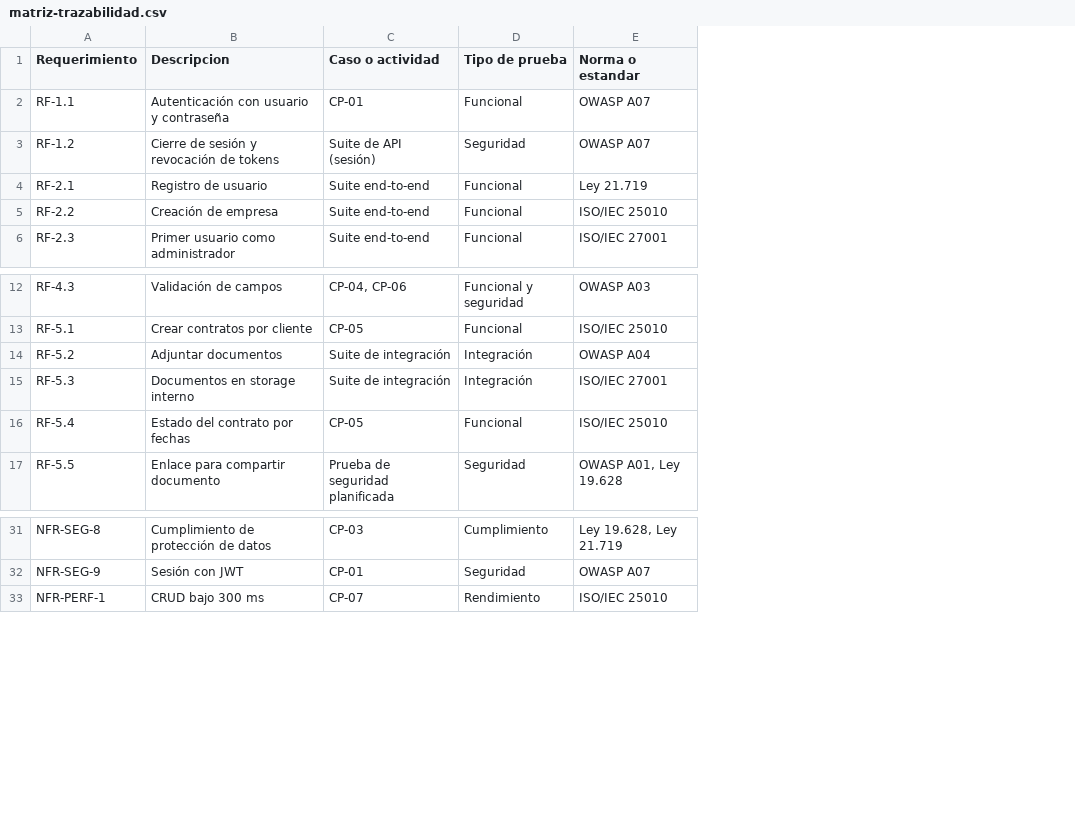
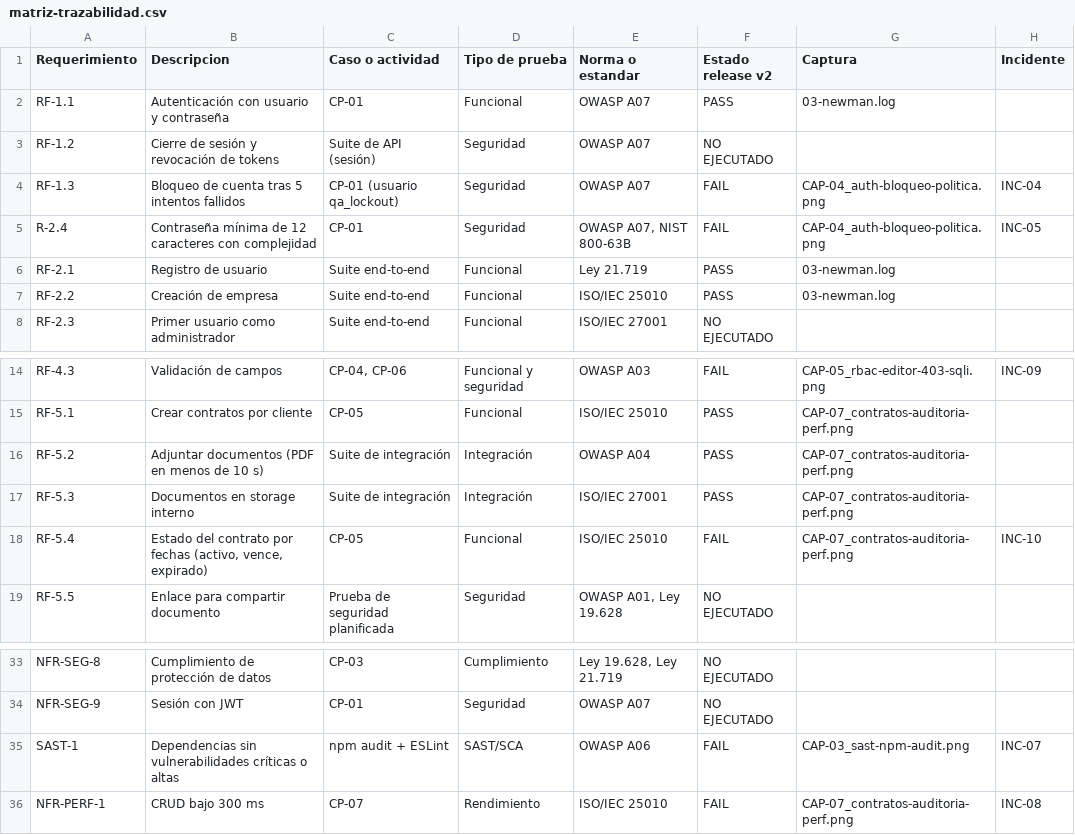
Before and after one commit to ChicoElias/ISY1102-EP1-Plan-Pruebas-Atlas, a CSV file: anexos/matriz-trazabilidad.csv, drawn as a sheet; only a part is shown, gaps mark what is left out; addresses are those after the commit; the diff names each change by its address in the sheet, - before the commit and + after, or states it on an @@ line.

Commit message:
Matriz de trazabilidad con resultados del release v2

```diff
--- a/anexos/matriz-trazabilidad.csv
+++ b/anexos/matriz-trazabilidad.csv
+column F (Estado release v2), rows 2-3: PASS | NO EJECUTADO; rows 6-8: PASS | PASS | NO EJECUTADO; rows 14-19: FAIL | PASS | PASS | PASS | FAIL | NO EJECUTADO; rows 33-34: NO EJECUTADO | NO EJECUTADO; row 36: FAIL
+column G (Captura), row 2: 03-newman.log; rows 6-7: 03-newman.log | 03-newman.log; rows 14-18: CAP-05_rbac-editor-403-sqli.png | CAP-07_contratos-auditoria-perf.png | CAP-07_contratos-auditoria-perf.png | CAP-07_contratos-auditoria-perf.png | CAP-07_contratos-auditoria-perf.png; row 36: CAP-07_contratos-auditoria-perf.png
+column H (Incidente), rows 14-18: INC-09 |  |  |  | INC-10; row 36: INC-08
+row 4: RF-1.3 | Bloqueo de cuenta tras 5 intentos fallidos | CP-01 (usuario qa_lockout) | Seguridad | OWASP A07 | FAIL | CAP-04_auth-bloqueo-politica.png | INC-04
+row 5: R-2.4 | Contraseña mínima de 12 caracteres con complejidad | CP-01 | Seguridad | OWASP A07, NIST 800-63B | FAIL | CAP-04_auth-bloqueo-politica.png | INC-05
-B16 (Descripcion): Adjuntar documentos
+B16 (Descripcion): Adjuntar documentos (PDF en menos de 10 s)
-B18 (Descripcion): Estado del contrato por fechas
+B18 (Descripcion): Estado del contrato por fechas (activo, vence, expirado)
+row 35: SAST-1 | Dependencias sin vulnerabilidades críticas o altas | npm audit + ESLint | SAST/SCA | OWASP A06 | FAIL | CAP-03_sast-npm-audit.png | INC-07
```
